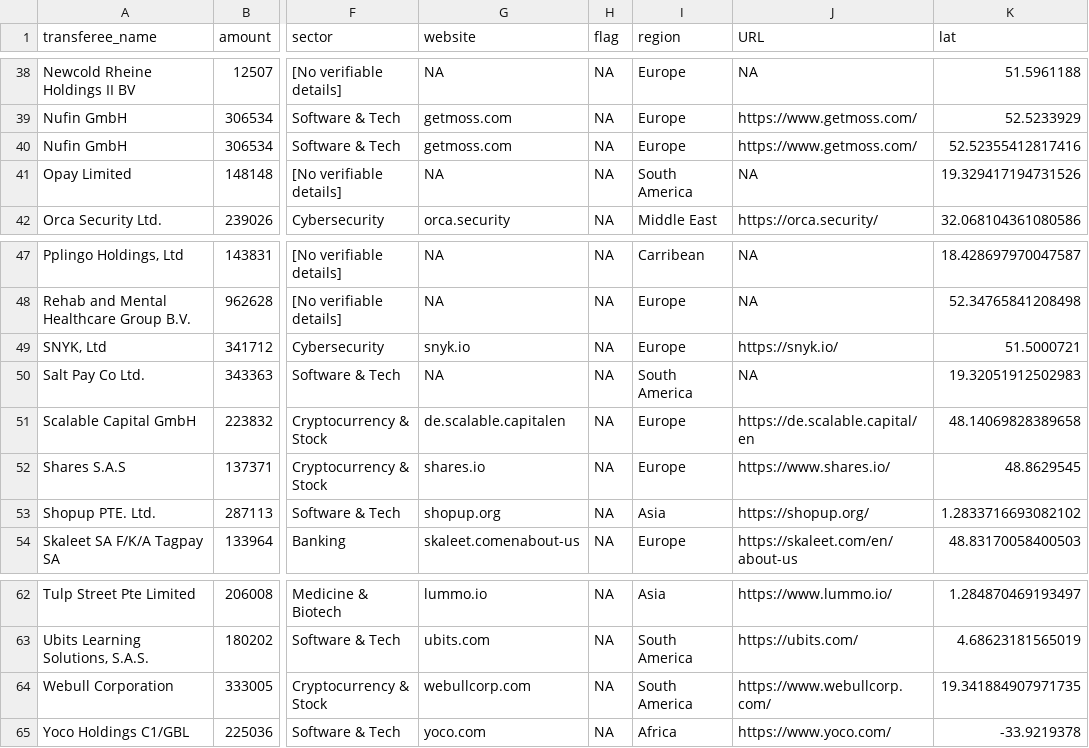
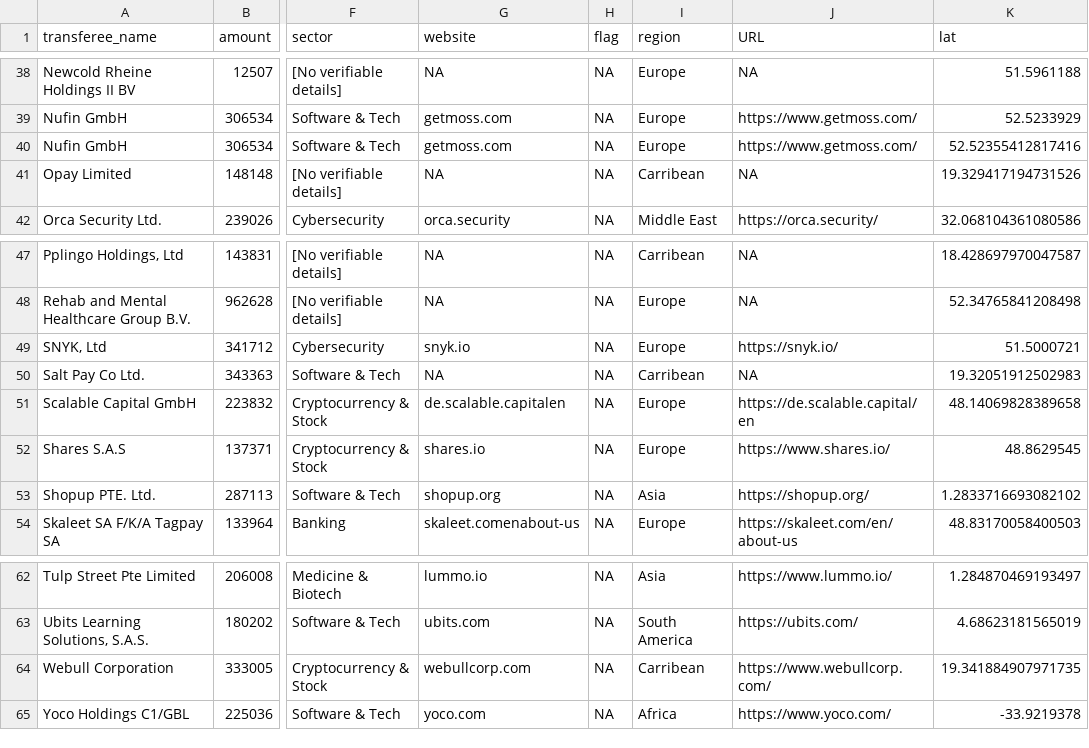
Before and after one commit to declanrjb/ob-investments, a CSV file: data/viz/globe.csv, drawn as a sheet; only a part is shown, gaps mark what is left out; the diff names each change by its address in the sheet, - before the commit and + after, or states it on an @@ line.

```diff
--- a/data/viz/globe.csv
+++ b/data/viz/globe.csv
-I41 (region): South America
+I41 (region): Carribean
-I50 (region): South America
+I50 (region): Carribean
-I64 (region): South America
+I64 (region): Carribean
```
Also changed, not shown: data/clean/investments_w_company-info.csv, data/viz/country_blocks.csv, 4 other files.
